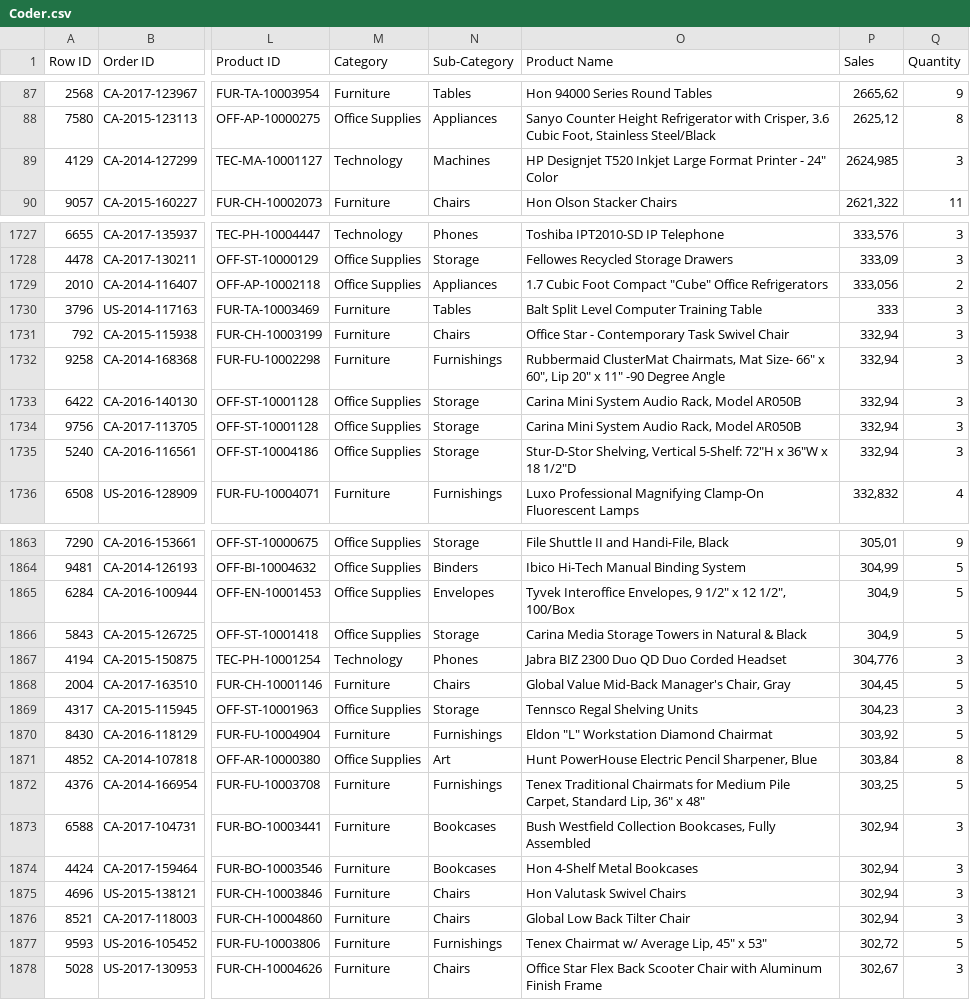
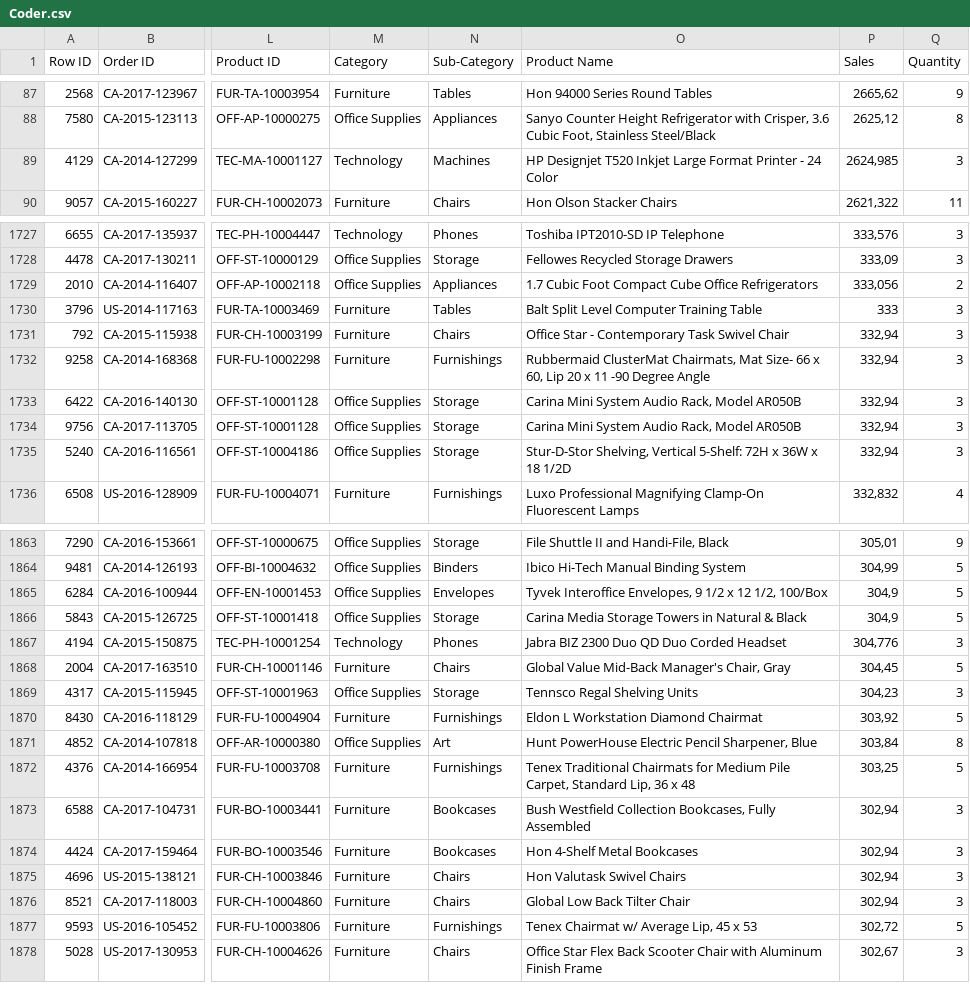
Before and after one commit to cifuentesu/Coderhouse, a CSV file: Coder.csv, drawn as a sheet; only a part is shown, gaps mark what is left out; the diff covers the shown part only; the diff names each change by its address in the sheet, - before the commit and + after, or states it on an @@ line.

Commit message:
Add files via upload

```diff
--- a/Coder.csv
+++ b/Coder.csv
-O89 (Product Name): …Printer - 24" Color
+O89 (Product Name): …Printer - 24 Color
-O1729 (Product Name): …Foot Compact "Cube" Office Refrigerators
+O1729 (Product Name): …Foot Compact Cube Office Refrigerators
-O1732 (Product Name): …Mat Size- 66" x 60", Lip 20" x 11" -90 Degree…
+O1732 (Product Name): …Mat Size- 66 x 60, Lip 20 x 11 -90 Degree…
-O1735 (Product Name): …Vertical 5-Shelf: 72"H x 36"W x 18 1/2"D
+O1735 (Product Name): …Vertical 5-Shelf: 72H x 36W x 18 1/2D
-O1865 (Product Name): …Envelopes, 9 1/2" x 12 1/2", 100/Box
+O1865 (Product Name): …Envelopes, 9 1/2 x 12 1/2, 100/Box
-O1870 (Product Name): Eldon "L" Workstation Diamond Chairmat
+O1870 (Product Name): Eldon L Workstation Diamond Chairmat
-O1872 (Product Name): …Standard Lip, 36" x 48"
+O1872 (Product Name): …Standard Lip, 36 x 48
-O1877 (Product Name): Tenex Chairmat w/ Average Lip, 45" x 53"
+O1877 (Product Name): Tenex Chairmat w/ Average Lip, 45 x 53
```
Also changed, not shown: 74 edited cells elsewhere in this file.
